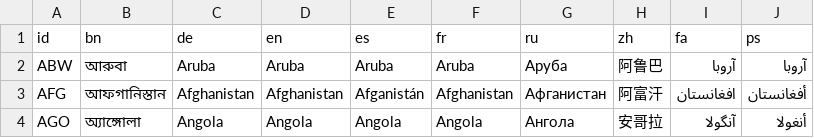
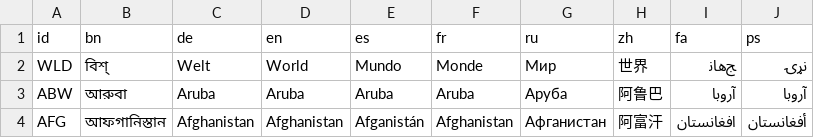
Before and after one commit to unep-grid/mapx, a CSV file: src/data/dict_countries.csv, drawn as a sheet; only a part is shown; the shorter side is filled out with more unchanged rows.

Commit message:
Re-added world as country in dict

```diff
--- a/src/data/dict_countries.csv
+++ b/src/data/dict_countries.csv
@@ -1,2 +1,3 @@
 "id","bn","de","en","es","fr","ru","zh","fa","ps"
+WLD,বিশ্,Welt,World,Mundo,Monde,Мир,世界,ﺞﻫﺎﻧ,نړۍ
 "ABW","আরুবা","Aruba","Aruba","Aruba","Aruba","Аруба","阿鲁巴","آروبا","آروبا"
```
